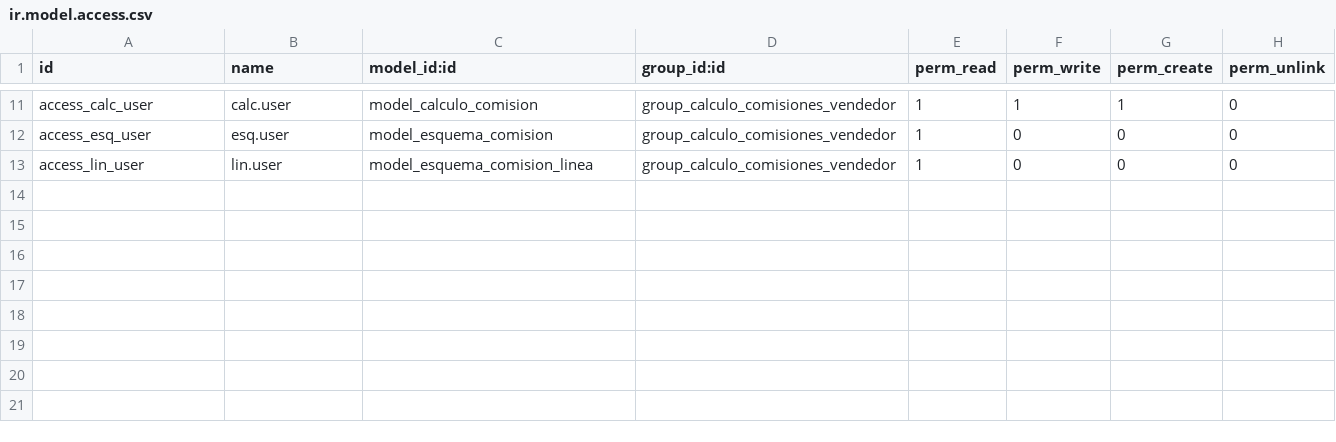
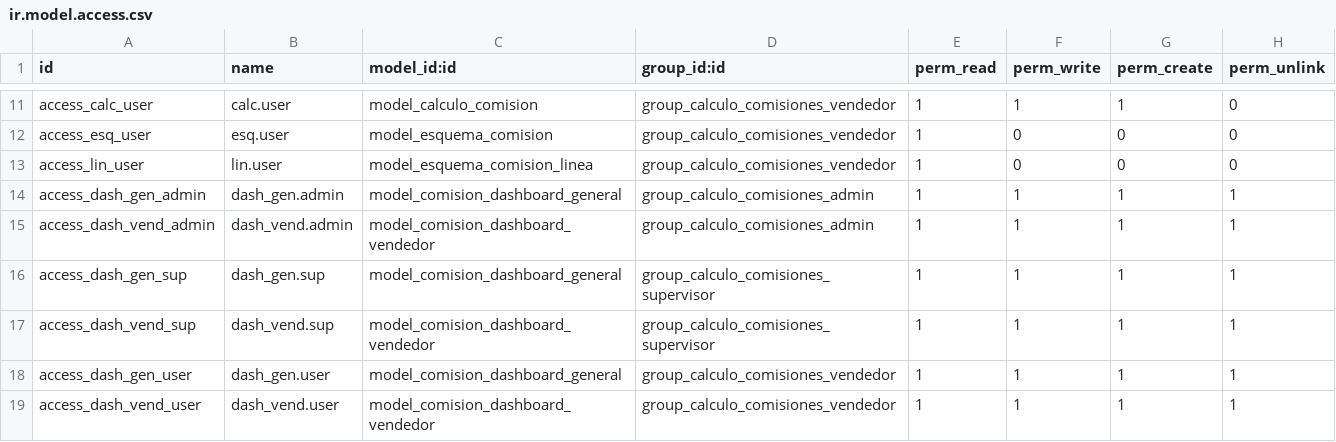
Before and after one commit to rjmo11/calculo_comisiones, a CSV file: security/ir.model.access.csv, drawn as a sheet; only a part is shown, gaps mark what is left out; the diff names each change by its address in the sheet, - before the commit and + after, or states it on an @@ line.

Commit message:
Se agrego el dashboard empresarial

```diff
--- a/security/ir.model.access.csv
+++ b/security/ir.model.access.csv
+row 14: access_dash_gen_admin | dash_gen.admin | model_comision_dashboard_general | group_calculo_comisiones_admin | 1 | 1 | 1 | 1
+row 15: access_dash_vend_admin | dash_vend.admin | model_comision_dashboard_vendedor | group_calculo_comisiones_admin | 1 | 1 | 1 | 1
+row 16: access_dash_gen_sup | dash_gen.sup | model_comision_dashboard_general | group_calculo_comisiones_supervisor | 1 | 1 | 1 | 1
+row 17: access_dash_vend_sup | dash_vend.sup | model_comision_dashboard_vendedor | group_calculo_comisiones_supervisor | 1 | 1 | 1 | 1
+row 18: access_dash_gen_user | dash_gen.user | model_comision_dashboard_general | group_calculo_comisiones_vendedor | 1 | 1 | 1 | 1
+row 19: access_dash_vend_user | dash_vend.user | model_comision_dashboard_vendedor | group_calculo_comisiones_vendedor | 1 | 1 | 1 | 1
```
Also changed, not shown: 7 other files.
